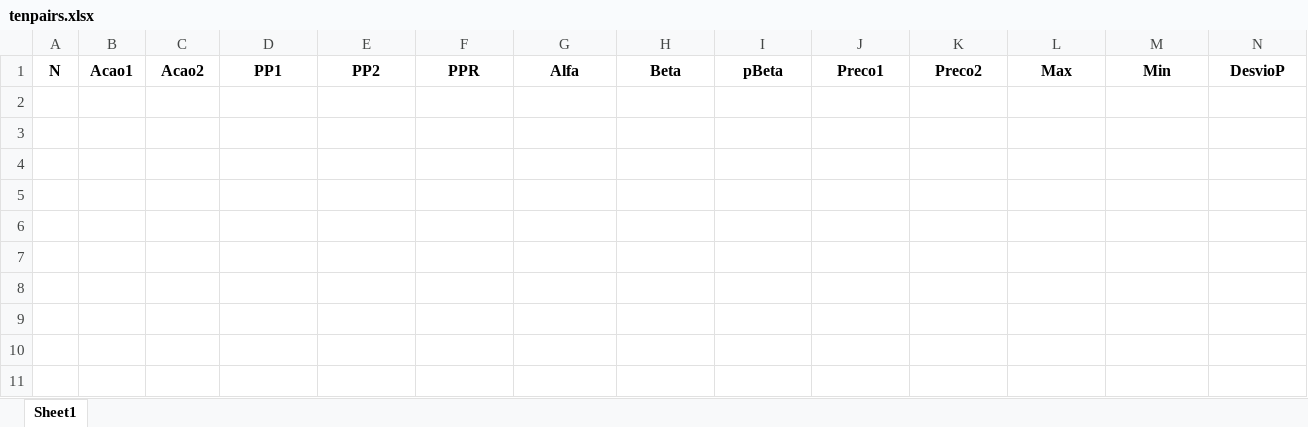
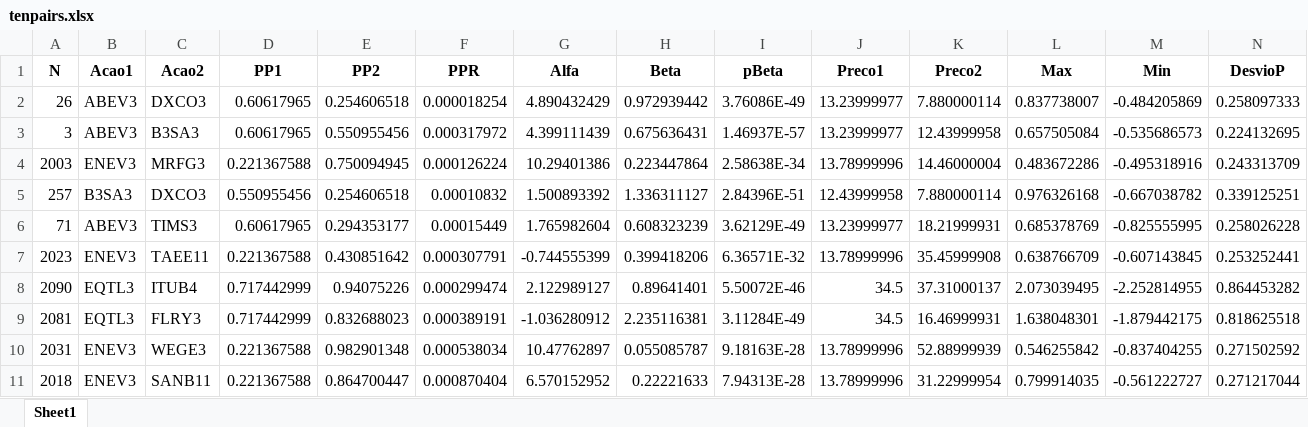
Before and after one commit to harpaquant/harpapro, an Excel workbook: tenpairs.xlsx, sheet Sheet1, drawn as a sheet; only a part is shown; values as stored, in another font and other column widths than the file's, no borders; rows hold the shown columns only; the diff names each change by its address in the sheet, - before the commit and + after, or states it on an @@ line.

```diff
--- a/tenpairs.xlsx (sheet Sheet1)
+++ b/tenpairs.xlsx (sheet Sheet1)
+row 2: 26 | ABEV3 | DXCO3 | 0.60617965 | 0.254606518 | 0.000018254 | 4.890432429 | 0.972939442 | 3.76086E-49 | 13.23999977 | 7.880000114 | 0.837738007 | -0.484205869 | 0.258097333
+row 3: 3 | ABEV3 | B3SA3 | 0.60617965 | 0.550955456 | 0.000317972 | 4.399111439 | 0.675636431 | 1.46937E-57 | 13.23999977 | 12.43999958 | 0.657505084 | -0.535686573 | 0.224132695
+row 4: 2003 | ENEV3 | MRFG3 | 0.221367588 | 0.750094945 | 0.000126224 | 10.29401386 | 0.223447864 | 2.58638E-34 | 13.78999996 | 14.46000004 | 0.483672286 | -0.495318916 | 0.243313709
+row 5: 257 | B3SA3 | DXCO3 | 0.550955456 | 0.254606518 | 0.00010832 | 1.500893392 | 1.336311127 | 2.84396E-51 | 12.43999958 | 7.880000114 | 0.976326168 | -0.667038782 | 0.339125251
+row 6: 71 | ABEV3 | TIMS3 | 0.60617965 | 0.294353177 | 0.00015449 | 1.765982604 | 0.608323239 | 3.62129E-49 | 13.23999977 | 18.21999931 | 0.685378769 | -0.825555995 | 0.258026228
+row 7: 2023 | ENEV3 | TAEE11 | 0.221367588 | 0.430851642 | 0.000307791 | -0.744555399 | 0.399418206 | 6.36571E-32 | 13.78999996 | 35.45999908 | 0.638766709 | -0.607143845 | 0.253252441
+row 8: 2090 | EQTL3 | ITUB4 | 0.717442999 | 0.94075226 | 0.000299474 | 2.122989127 | 0.89641401 | 5.50072E-46 | 34.5 | 37.31000137 | 2.073039495 | -2.252814955 | 0.864453282
+row 9: 2081 | EQTL3 | FLRY3 | 0.717442999 | 0.832688023 | 0.000389191 | -1.036280912 | 2.235116381 | 3.11284E-49 | 34.5 | 16.46999931 | 1.638048301 | -1.879442175 | 0.818625518
+row 10: 2031 | ENEV3 | WEGE3 | 0.221367588 | 0.982901348 | 0.000538034 | 10.47762897 | 0.055085787 | 9.18163E-28 | 13.78999996 | 52.88999939 | 0.546255842 | -0.837404255 | 0.271502592
+row 11: 2018 | ENEV3 | SANB11 | 0.221367588 | 0.864700447 | 0.000870404 | 6.570152952 | 0.22221633 | 7.94313E-28 | 13.78999996 | 31.22999954 | 0.799914035 | -0.561222727 | 0.271217044
```
Also changed, not shown: pcrabev.xlsx, pcrbbdc.xlsx, 4 other files.
